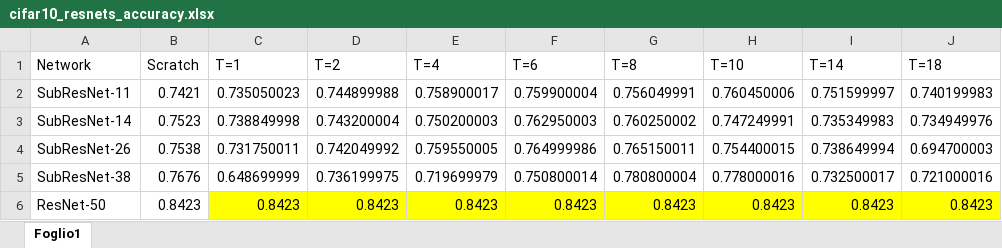
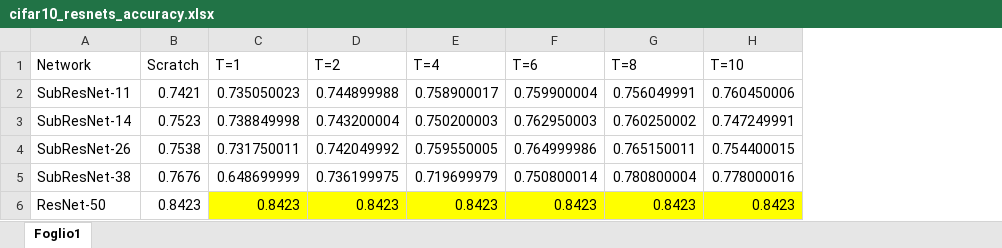
Before and after one commit to MaistoV/xilinx-zcu102-power, an Excel workbook: plots/cifar10_resnets_accuracy.xlsx, sheet Foglio1, drawn as a sheet; values as stored, in another font and other column widths than the file's, no borders; the diff names each change by its address in the sheet, - before the commit and + after, or states it on an @@ line.

Commit message:
Update cifar10_resnets_accuracy.xlsx

```diff
--- a/plots/cifar10_resnets_accuracy.xlsx (sheet Foglio1)
+++ b/plots/cifar10_resnets_accuracy.xlsx (sheet Foglio1)
-column I (T=14), rows 2-6: 0.751599997 | 0.735349983 | 0.738649994 | 0.732500017 | 0.8423
-column J (T=18), rows 2-6: 0.740199983 | 0.734949976 | 0.694700003 | 0.721000016 | 0.8423
```
